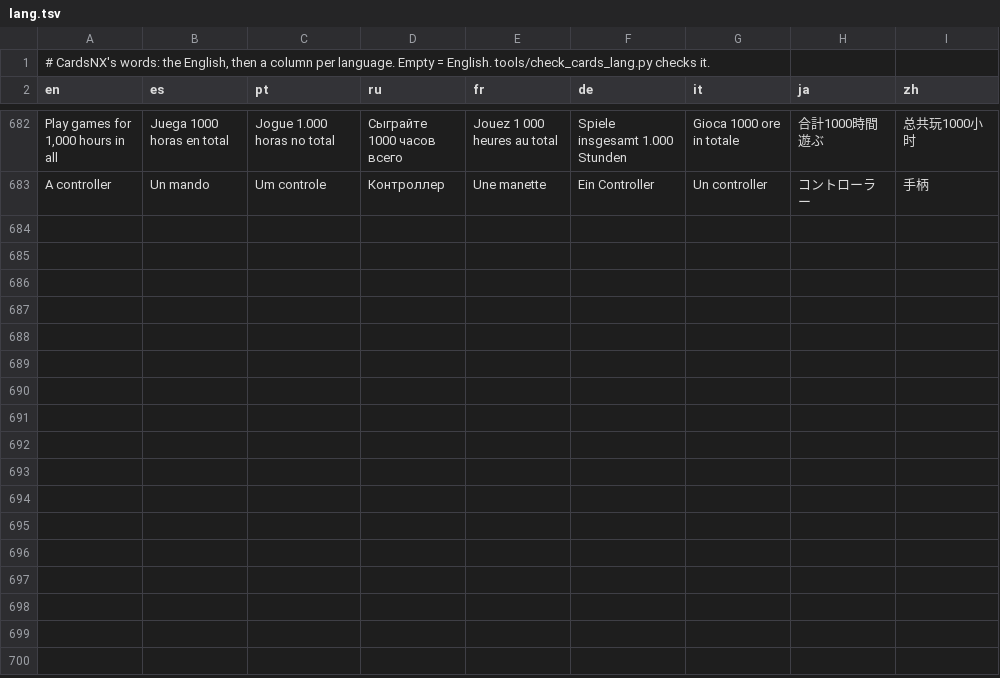
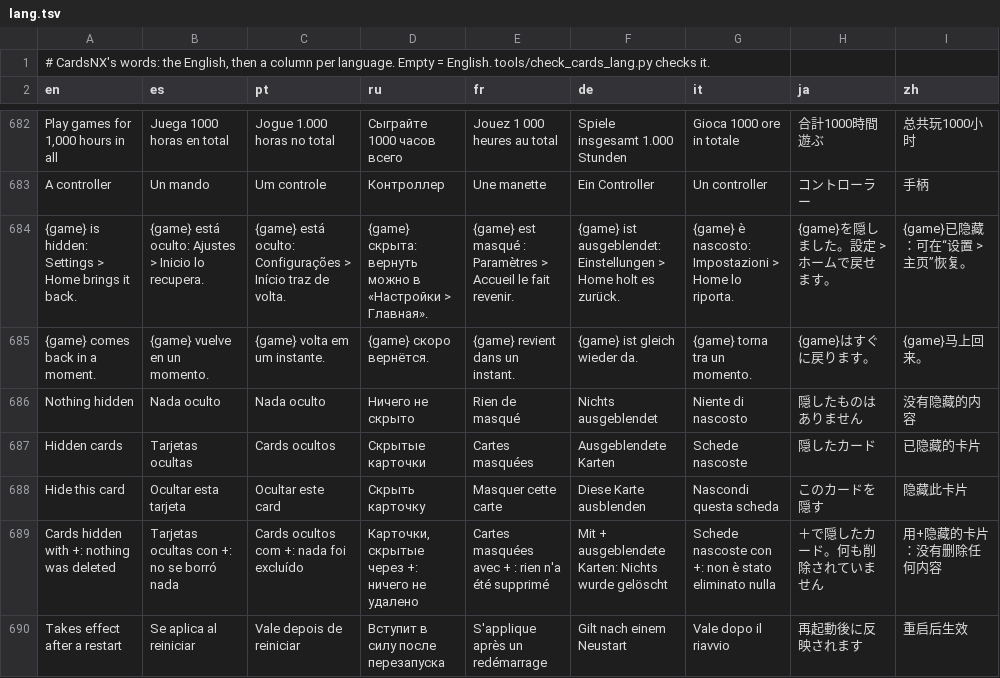
Before and after one commit to ad3333m/homenx, a TSV file: projects/cards/romfs/lang.tsv, drawn as a sheet; only a part is shown, gaps mark what is left out.

```diff
--- a/projects/cards/romfs/lang.tsv
+++ b/projects/cards/romfs/lang.tsv
@@ -683 +683,8 @@ Play games for 1,000 hours in all	Juega 1000 horas en total	Jogue 1.000 horas no
 A controller	Un mando	Um controle	Контроллер	Une manette	Ein Controller	Un controller	コントローラー	手柄
+{game} is hidden: Settings > Home brings it back.	{game} está oculto: Ajustes > Inicio lo recupera.	{game} está oculto: Configurações > Início traz de volta.	{game} скрыта: вернуть можно в «Настройки > Главная».	{game} est masqué : Paramètres > Accueil le fait revenir.	{game} ist ausgeblendet: Einstellungen > Home holt es zurück.	{game} è nascosto: Impostazioni > Home lo riporta.	{game}を隠しました。設定 > ホームで戻せます。	{game}已隐藏：可在“设置 > 主页”恢复。
+{game} comes back in a moment.	{game} vuelve en un momento.	{game} volta em um instante.	{game} скоро вернётся.	{game} revient dans un instant.	{game} ist gleich wieder da.	{game} torna tra un momento.	{game}はすぐに戻ります。	{game}马上回来。
+Nothing hidden	Nada oculto	Nada oculto	Ничего не скрыто	Rien de masqué	Nichts ausgeblendet	Niente di nascosto	隠したものはありません	没有隐藏的内容
+Hidden cards	Tarjetas ocultas	Cards ocultos	Скрытые карточки	Cartes masquées	Ausgeblendete Karten	Schede nascoste	隠したカード	已隐藏的卡片
+Hide this card	Ocultar esta tarjeta	Ocultar este card	Скрыть карточку	Masquer cette carte	Diese Karte ausblenden	Nascondi questa scheda	このカードを隠す	隐藏此卡片
+Cards hidden with +: nothing was deleted	Tarjetas ocultas con +: no se borró nada	Cards ocultos com +: nada foi excluído	Карточки, скрытые через +: ничего не удалено	Cartes masquées avec + : rien n'a été supprimé	Mit + ausgeblendete Karten: Nichts wurde gelöscht	Schede nascoste con +: non è stato eliminato nulla	＋で隠したカード。何も削除されていません	用+隐藏的卡片：没有删除任何内容
+Takes effect after a restart	Se aplica al reiniciar	Vale depois de reiniciar	Вступит в силу после перезапуска	S'applique après un redémarrage	Gilt nach einem Neustart	Vale dopo il riavvio	再起動後に反映されます	重启后生效
```
Also changed, not shown: 7 other files.
